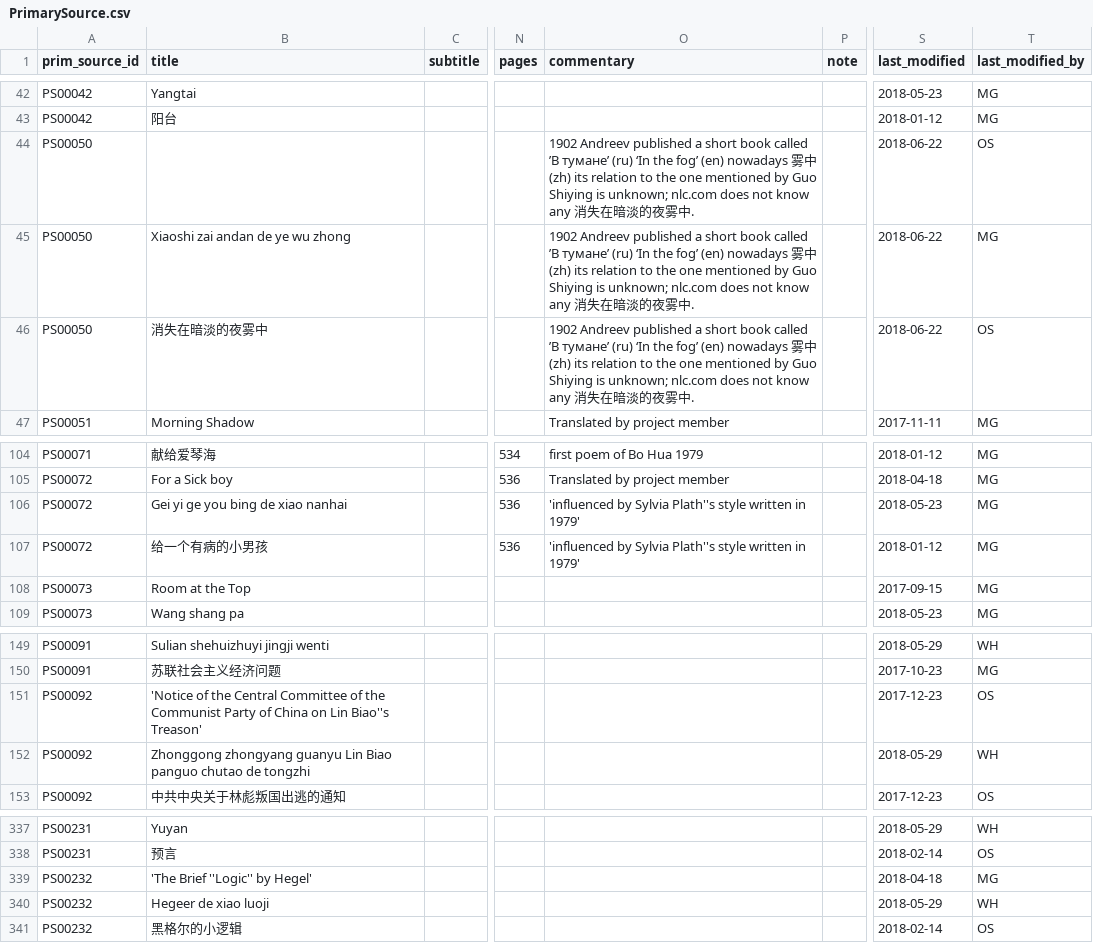
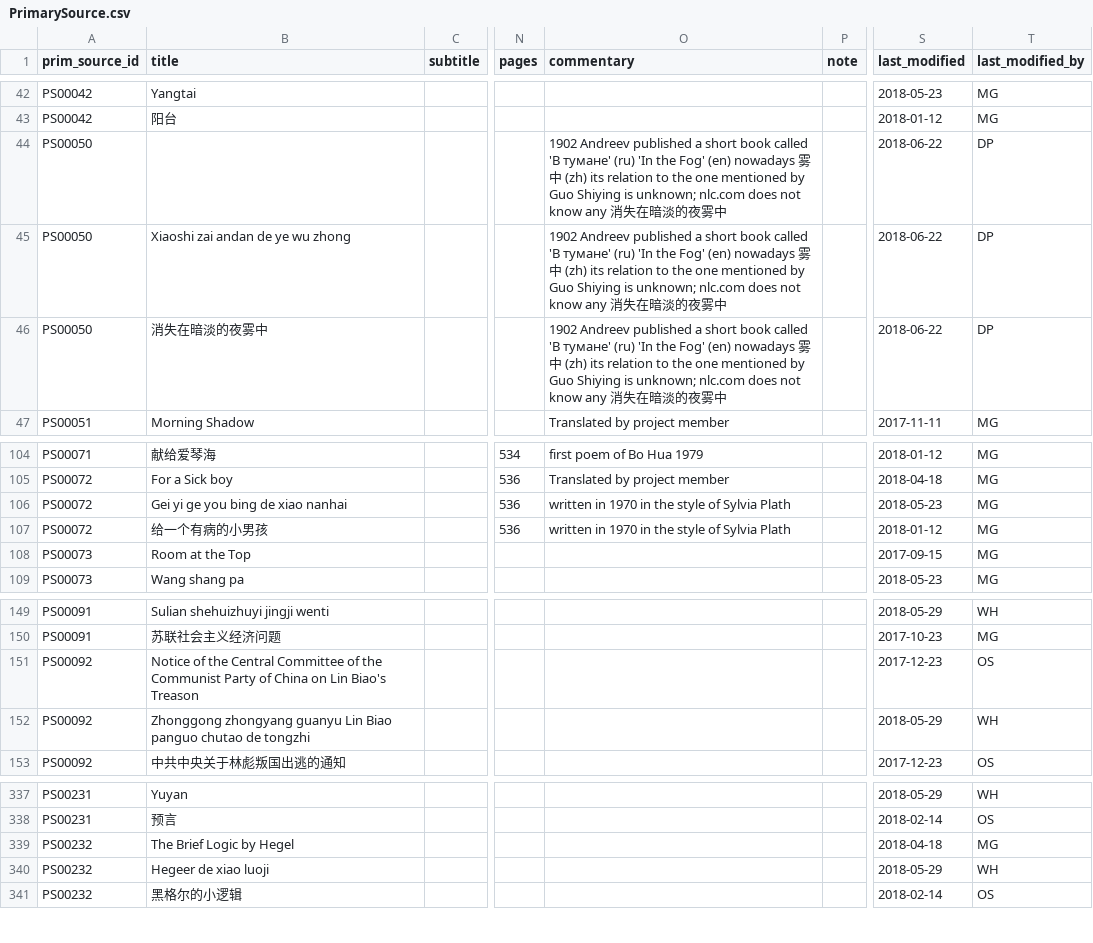
Before and after one commit to readchina/ReadAct, a CSV file: data/PrimarySource.csv, drawn as a sheet; only a part is shown, gaps mark what is left out; the diff covers the shown part only; the diff names each change by its address in the sheet, - before the commit and + after, or states it on an @@ line.

```diff
--- a/data/PrimarySource.csv
+++ b/data/PrimarySource.csv
-O44:O46 (commentary): …book called ’В тумане’ (ru) ‘In the fog’ (en) nowadays 雾中 (zh) its relation to the one mentioned by Guo Shiying is unknown; nlc.com does not know any 消失在暗淡的夜雾中.
+O44:O46 (commentary): …book called 'В тумане' (ru) 'In the Fog' (en) nowadays 雾中 (zh) its relation to the one mentioned by Guo Shiying is unknown; nlc.com does not know any 消失在暗淡的夜雾中
-T44 (last_modified_by): OS
+T44 (last_modified_by): DP
-T45 (last_modified_by): MG
+T45 (last_modified_by): DP
-T46 (last_modified_by): OS
+T46 (last_modified_by): DP
-O106:O107 (commentary): 'influenced by Sylvia Plath''s style written in 1979'
+O106:O107 (commentary): written in 1970 in the style of Sylvia Plath
-B151 (title): 'Notice of the Central Committee of the Communist Party of China on Lin Biao''s Treason'
+B151 (title): Notice of the Central Committee of the Communist Party of China on Lin Biao's Treason
-B339 (title): 'The Brief ''Logic'' by Hegel'
+B339 (title): The Brief Logic by Hegel
```
Also changed, not shown: 36 edited cells elsewhere in this file, 2 other files.
